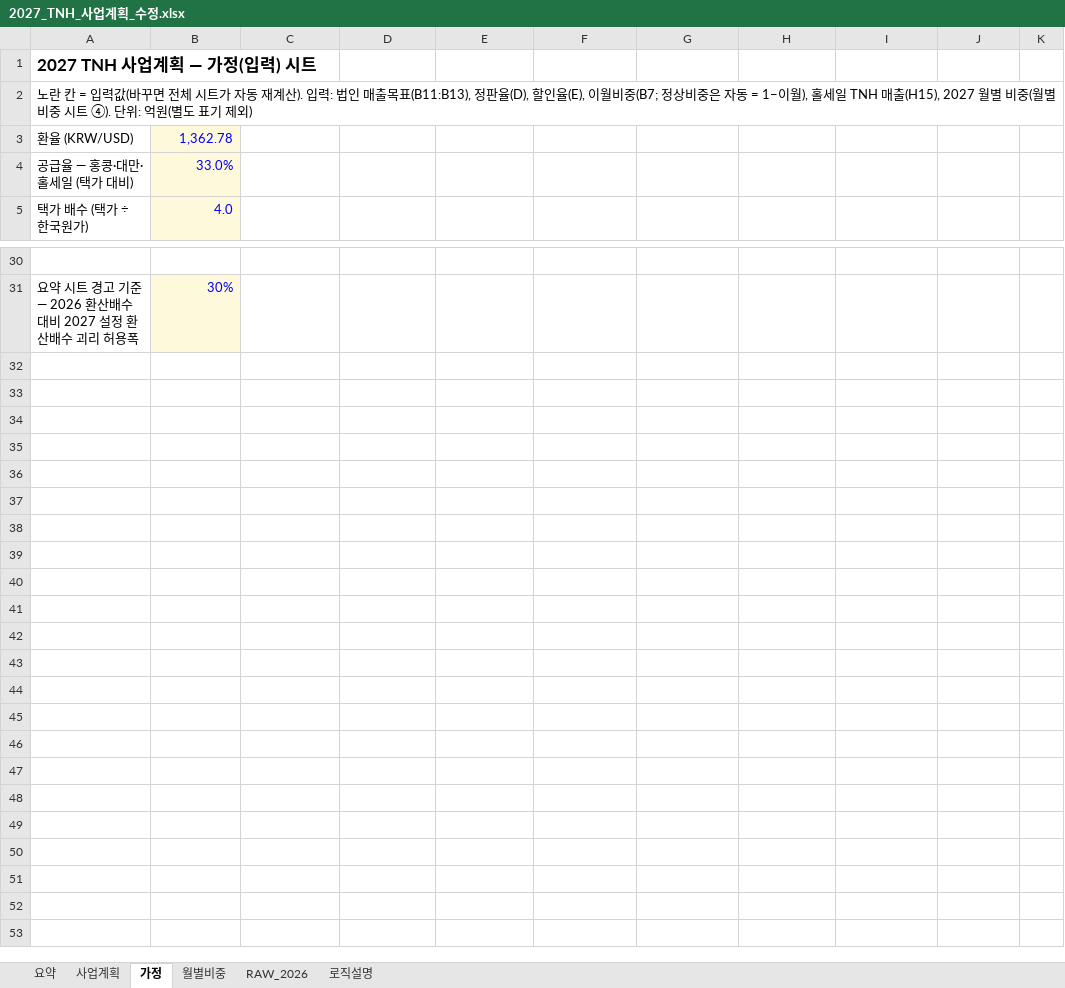
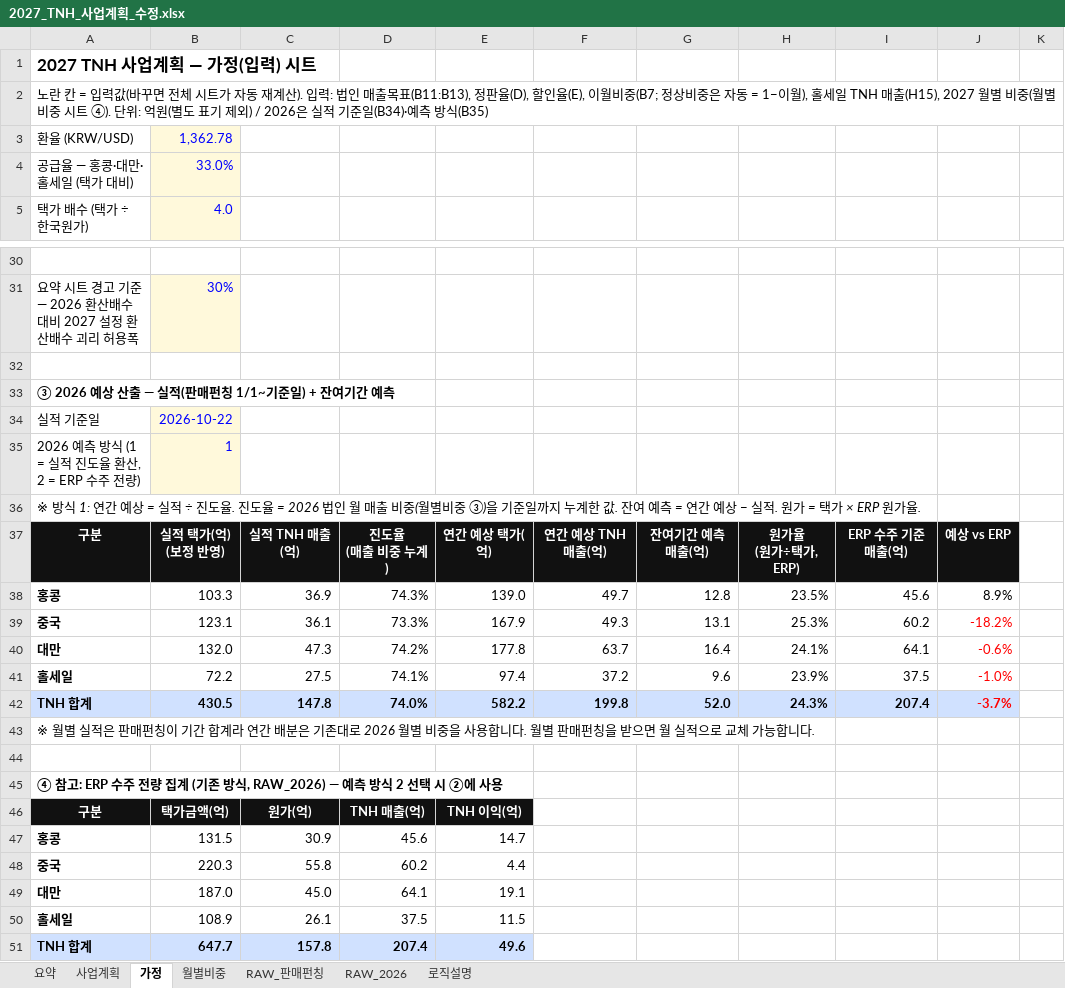
Before and after one commit to kimi-0101/-, an Excel workbook: 2027_TNH_사업계획_수정.xlsx, sheet 가정, drawn as a sheet; only a part is shown, gaps mark what is left out; values as stored, in another font and other column widths than the file's, no borders; ↵ is a line break in a cell; the diff covers the shown part only; the diff names each change by its address in the sheet, - before the commit and + after, or states it on an @@ line.

```diff
--- a/2027_TNH_사업계획_수정.xlsx (sheet 가정)
+++ b/2027_TNH_사업계획_수정.xlsx (sheet 가정)
+sheet tab: RAW_판매펀칭
-A2: …제외)
+A2: …제외) / 2026은 실적 기준일(B34)·예측 방식(B35)
+row 32: (empty)
+row 33: ③ 2026 예상 산출 — 실적(판매펀칭 1/1~기준일) + 잔여기간 예측
+row 34: 실적 기준일 | 2026-10-22
+row 35: 2026 예측 방식 (1 = 실적 진도율 환산, 2 = ERP 수주 전량) | 1
+row 36: ※ 방식 1: 연간 예상 = 실적 ÷ 진도율. 진도율 = 2026 법인 월 매출 비중(월별비중 ③)을 기준일까지 누계한 값. 잔여 예측 = 연간 예상 − 실적. 원가 = 택가 × ERP 원가율.
+row 37: 구분 | 실적 택가(억) ↵ (보정 반영) | 실적 TNH 매출(억) | 진도율 ↵ (매출 비중 누계) | 연간 예상 택가(억) | 연간 예상 TNH 매출(억) | 잔여기간 예측 매출(억) | 원가율 ↵ (원가÷택가, ERP) | ERP 수주 기준 매출(억) | 예상 vs ERP
+row 38: 홍콩 | 103.3 | 36.9 | 74.3% | 139.0 | 49.7 | 12.8 | 23.5% | 45.6 | 8.9%
+row 39: 중국 | 123.1 | 36.1 | 73.3% | 167.9 | 49.3 | 13.1 | 25.3% | 60.2 | -18.2%
+row 40: 대만 | 132.0 | 47.3 | 74.2% | 177.8 | 63.7 | 16.4 | 24.1% | 64.1 | -0.6%
+row 41: 홀세일 | 72.2 | 27.5 | 74.1% | 97.4 | 37.2 | 9.6 | 23.9% | 37.5 | -1.0%
+row 42: TNH 합계 | 430.5 | 147.8 | 74.0% | 582.2 | 199.8 | 52.0 | 24.3% | 207.4 | -3.7%
+row 43: ※ 월별 실적은 판매펀칭이 기간 합계라 연간 배분은 기존대로 2026 월별 비중을 사용합니다. 월별 판매펀칭을 받으면 월 실적으로 교체 가능합니다.
+row 44: (empty)
+row 45: ④ 참고: ERP 수주 전량 집계 (기존 방식, RAW_2026) — 예측 방식 2 선택 시 ②에 사용
+row 46: 구분 | 택가금액(억) | 원가(억) | TNH 매출(억) | TNH 이익(억)
+row 47: 홍콩 | 131.5 | 30.9 | 45.6 | 14.7
+row 48: 중국 | 220.3 | 55.8 | 60.2 | 4.4
+row 49: 대만 | 187.0 | 45.0 | 64.1 | 19.1
+row 50: 홀세일 | 108.9 | 26.1 | 37.5 | 11.5
+row 51: TNH 합계 | 647.7 | 157.8 | 207.4 | 49.6
```
Also changed, not shown: 2 added rows, 2 removed rows and 25 edited cells elsewhere in this sheet, sheet 사업계획, sheet 요약, sheet 월별비중, sheet 로직설명, charts or pictures.
